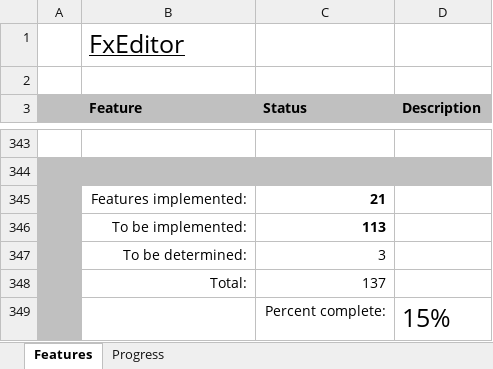
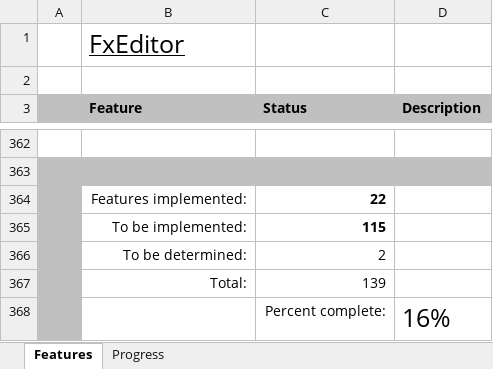
Before and after one commit to andy-goryachev/FxEditor, an Excel workbook: Feature Matrix.xlsx, sheet Features, drawn as a sheet; only a part is shown, gaps mark what is left out; values as stored, in another font and other column widths than the file's, no borders; conditional formats not drawn; addresses are those after the commit; the diff covers the shown part only; the diff names each change by its address in the sheet, - before the commit and + after, or states it on an @@ line.

```diff
--- a/Feature Matrix.xlsx (sheet Features)
+++ b/Feature Matrix.xlsx (sheet Features)
-C364 (Status): 21
+C364 (Status): 22
-C365 (Status): 113
+C365 (Status): 115
-C366 (Status): 3
+C366 (Status): 2
-C367 (Status): 137
+C367 (Status): 139
-D368 (Description): 15%
+D368 (Description): 16%
```
Also changed, not shown: 21 added rows, 2 removed rows, 12 moved rows and 1 edited cell elsewhere in this sheet, sheet Progress, charts or pictures, 4 other files.
